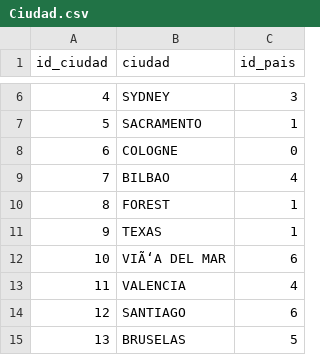
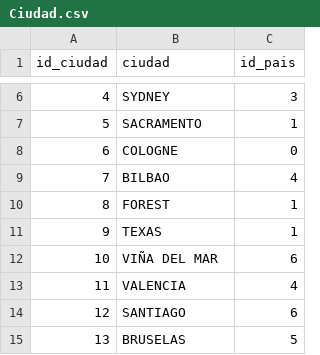
Before and after one commit to mtgil2/Grupo-11, a CSV file: Datos impares/Datos Impares/Ciudad.csv, drawn as a sheet; only a part is shown, gaps mark what is left out; the diff names each change by its address in the sheet, - before the commit and + after, or states it on an @@ line.

```diff
--- a/Datos impares/Datos Impares/Ciudad.csv
+++ b/Datos impares/Datos Impares/Ciudad.csv
-B12 (ciudad): VIÃ‘A DEL MAR
+B12 (ciudad): VIÑA DEL MAR
```
Also changed, not shown: Datos impares/Datos Impares/Eventos.csv, 2 other files.
